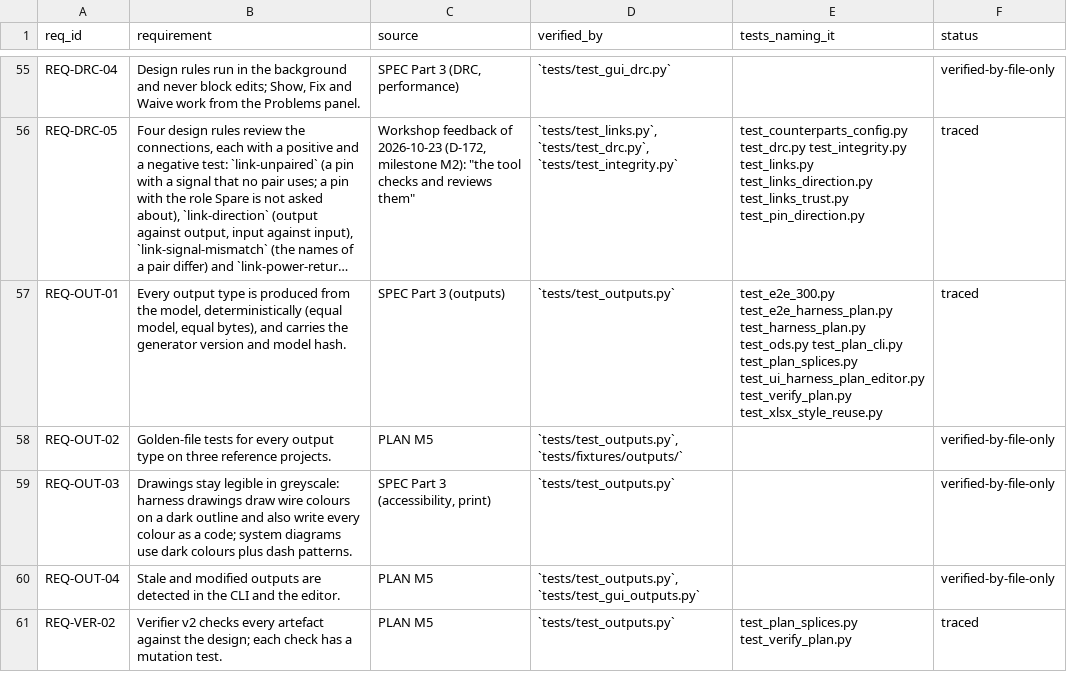
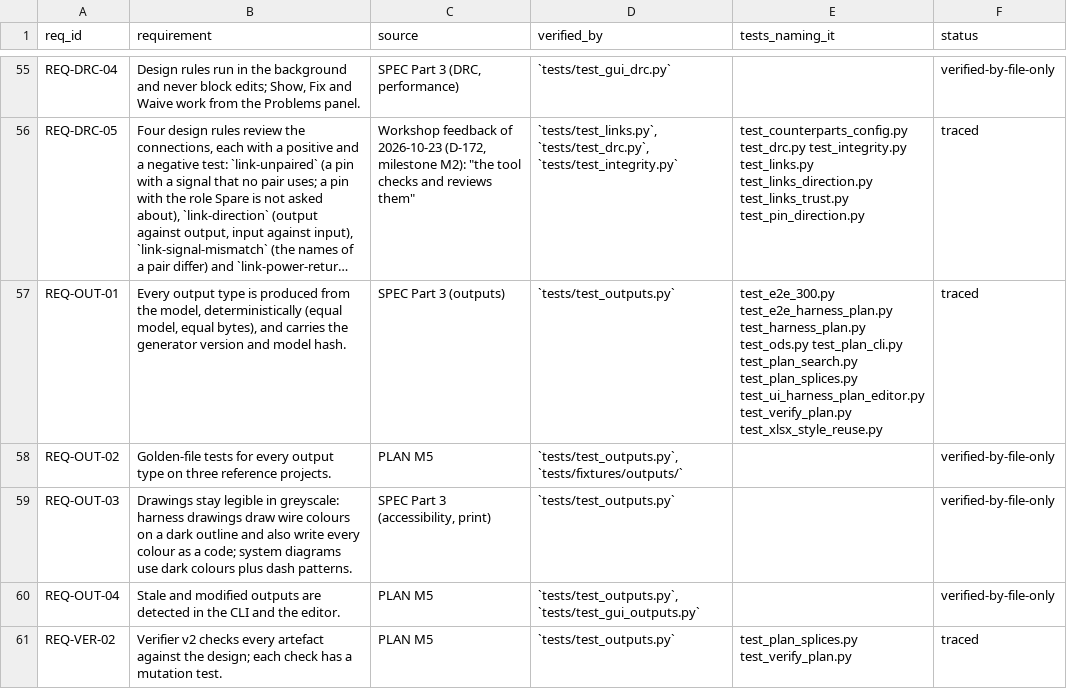
Before and after one commit to 0h3xn4/wireviz_harness-design-studio, a CSV file: HarnessDesignStudio/compliance/traceability.csv, drawn as a sheet; only a part is shown, gaps mark what is left out; long unchanged cells end in …; the diff names each change by its address in the sheet, - before the commit and + after, or states it on an @@ line.

```diff
--- a/HarnessDesignStudio/compliance/traceability.csv
+++ b/HarnessDesignStudio/compliance/traceability.csv
-E57 (tests_naming_it): …test_ods.py test_plan_cli.py test_plan_splices.py test_ui_harness_plan_editor.py…
+E57 (tests_naming_it): …test_ods.py test_plan_cli.py test_plan_search.py test_plan_splices.py test_ui_harness_plan_editor.py…
```
Also changed, not shown: 29 other files.
